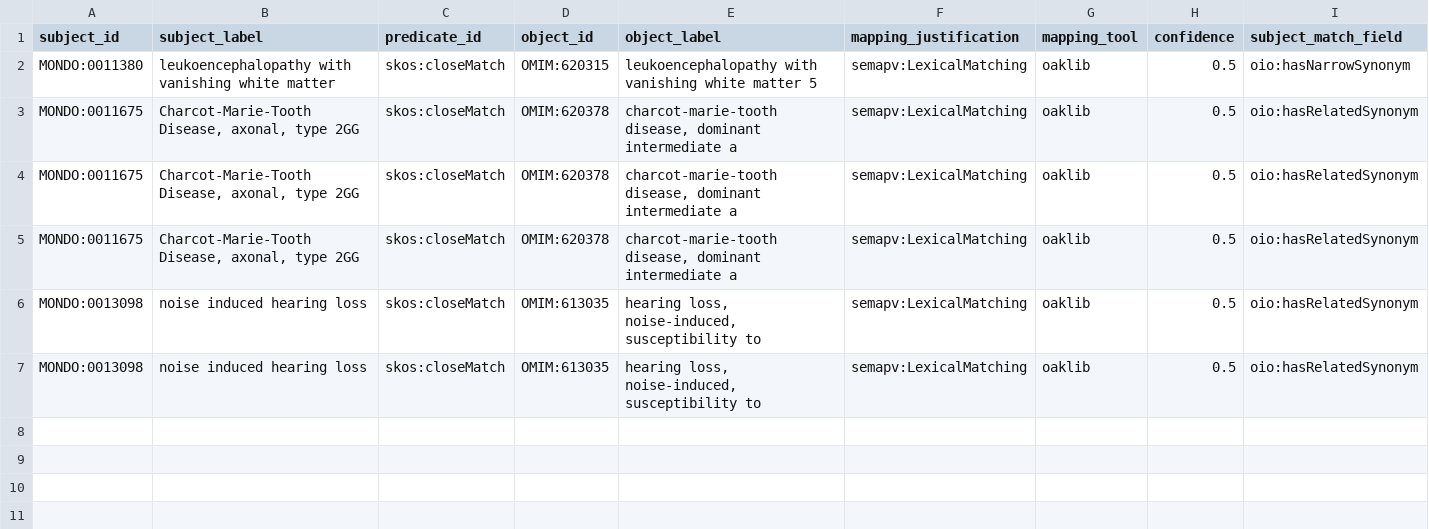
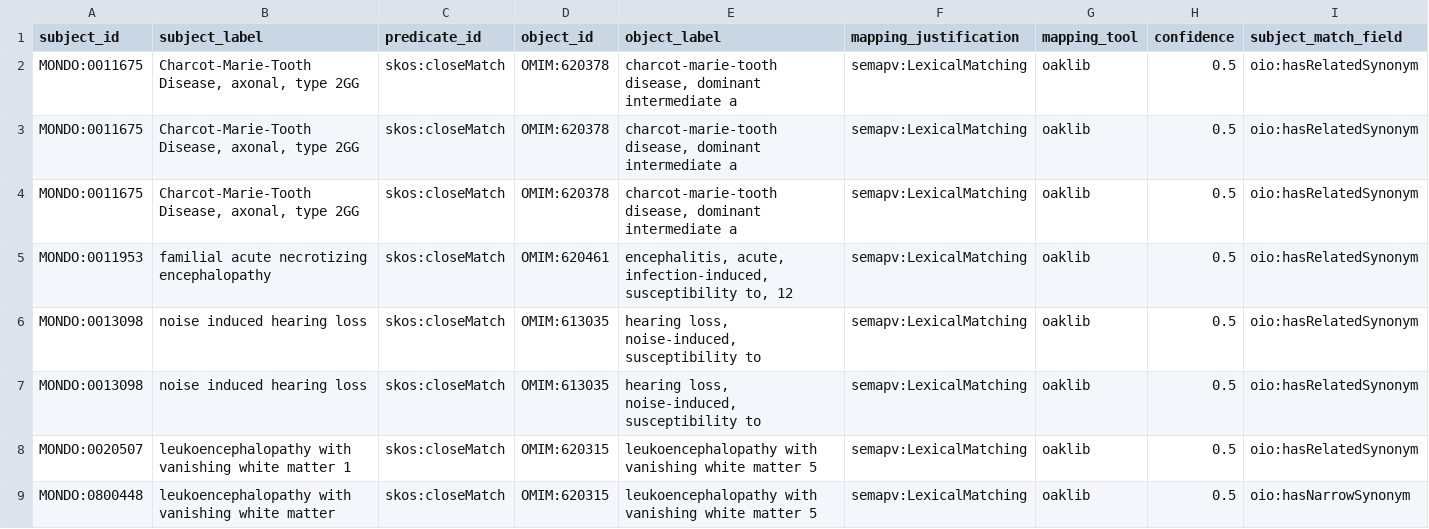
Before and after one commit to monarch-initiative/mondo-ingest, a TSV file: src/ontology/lexmatch/split-mapping-set/mondo_closematch_omim.tsv, drawn as a sheet; only a part is shown; removed rows and columns are numbered as before the commit, all else as after; rows hold the shown columns only; the diff names each change by its address in the sheet, - before the commit and + after, or states it on an @@ line.

```diff
--- a/src/ontology/lexmatch/split-mapping-set/mondo_closematch_omim.tsv
+++ b/src/ontology/lexmatch/split-mapping-set/mondo_closematch_omim.tsv
-row 2: MONDO:0011380 | leukoencephalopathy with vanishing white matter | skos:closeMatch | OMIM:620315 | leukoencephalopathy with vanishing white matter 5 | semapv:LexicalMatching | oaklib | 0.5 | oio:hasNarrowSynonym
+row 5: MONDO:0011953 | familial acute necrotizing encephalopathy | skos:closeMatch | OMIM:620461 | encephalitis, acute, infection-induced, susceptibility to, 12 | semapv:LexicalMatching | oaklib | 0.5 | oio:hasRelatedSynonym
+row 8: MONDO:0020507 | leukoencephalopathy with vanishing white matter 1 | skos:closeMatch | OMIM:620315 | leukoencephalopathy with vanishing white matter 5 | semapv:LexicalMatching | oaklib | 0.5 | oio:hasRelatedSynonym
+row 9: MONDO:0800448 | leukoencephalopathy with vanishing white matter | skos:closeMatch | OMIM:620315 | leukoencephalopathy with vanishing white matter 5 | semapv:LexicalMatching | oaklib | 0.5 | oio:hasNarrowSynonym
```
Also changed, not shown: src/ontology/lexmatch/split-mapping-set/mondo_closematch_doid.tsv, src/ontology/lexmatch/split-mapping-set/mondo_closematch_omimps.tsv, 2 other files.
